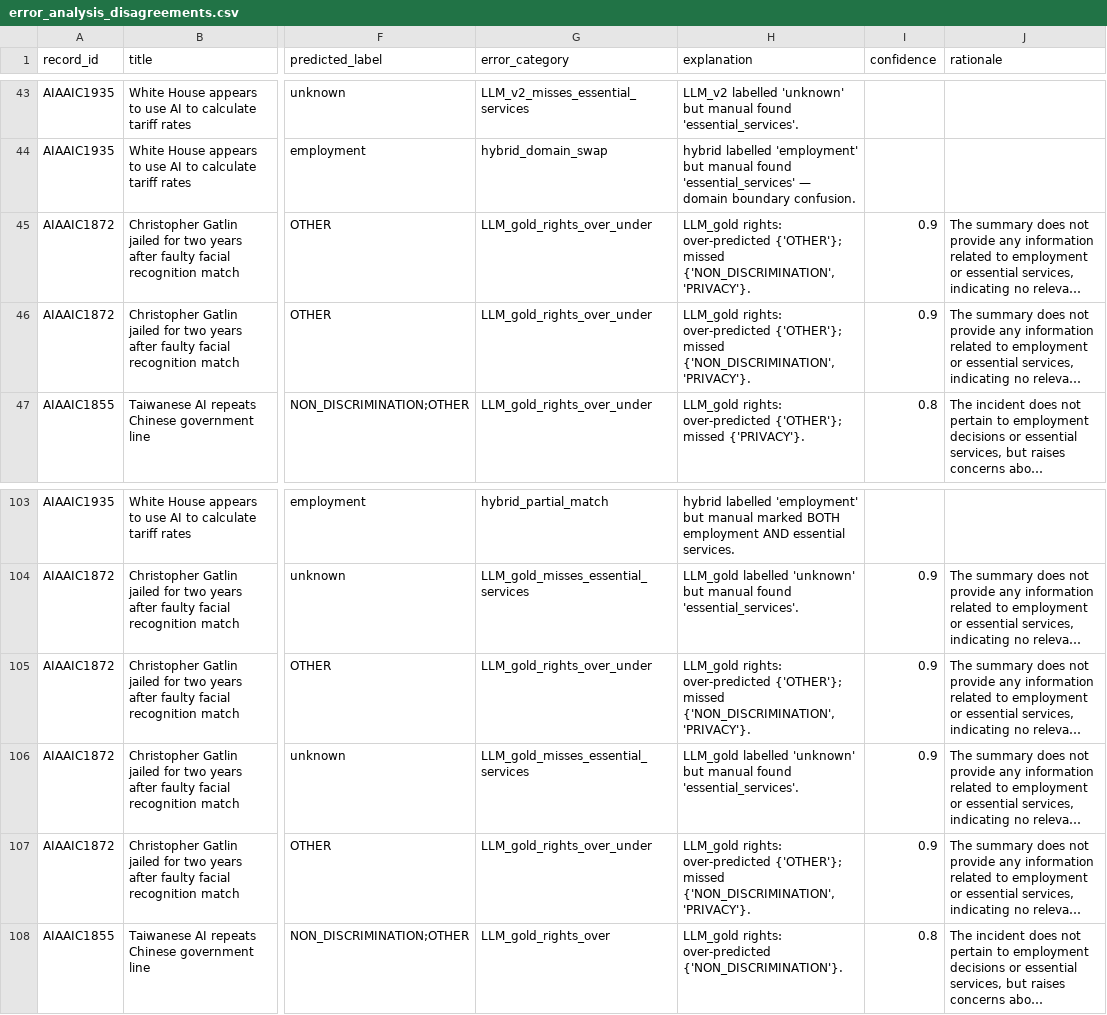
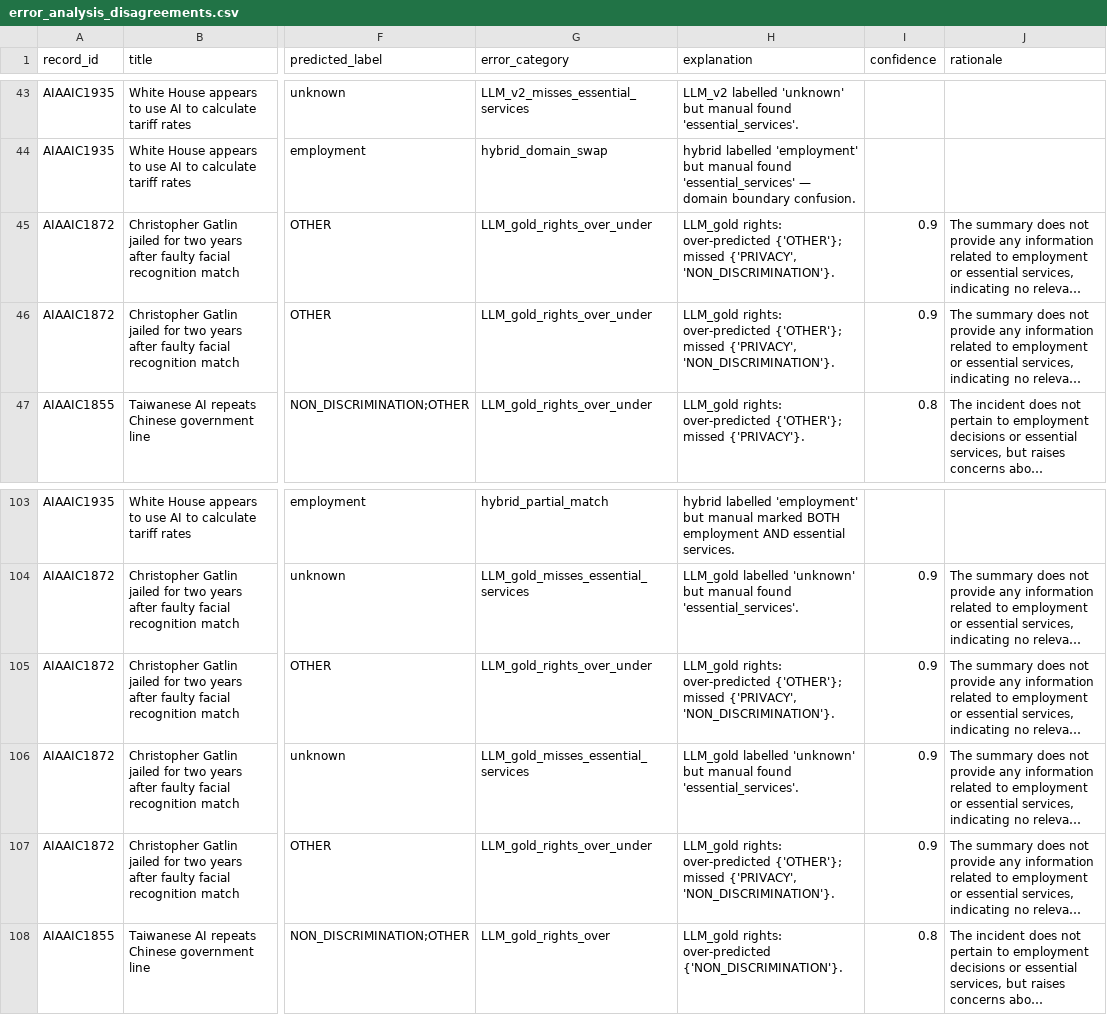
Before and after one commit to faitholopade/Dissertation, a CSV file: output/error_analysis_disagreements.csv, drawn as a sheet; only a part is shown, gaps mark what is left out; long unchanged cells end in …; the diff covers the shown part only; the diff names each change by its address in the sheet, - before the commit and + after, or states it on an @@ line.

```diff
--- a/output/error_analysis_disagreements.csv
+++ b/output/error_analysis_disagreements.csv
-H45:H46 (explanation): …{'OTHER'}; missed {'NON_DISCRIMINATION', 'PRIVACY'}.
+H45:H46 (explanation): …{'OTHER'}; missed {'PRIVACY', 'NON_DISCRIMINATION'}.
-H105 (explanation): …{'OTHER'}; missed {'NON_DISCRIMINATION', 'PRIVACY'}.
+H105 (explanation): …{'OTHER'}; missed {'PRIVACY', 'NON_DISCRIMINATION'}.
-H107 (explanation): …{'OTHER'}; missed {'NON_DISCRIMINATION', 'PRIVACY'}.
+H107 (explanation): …{'OTHER'}; missed {'PRIVACY', 'NON_DISCRIMINATION'}.
```
Also changed, not shown: 8 edited cells elsewhere in this file, 6 other files.
